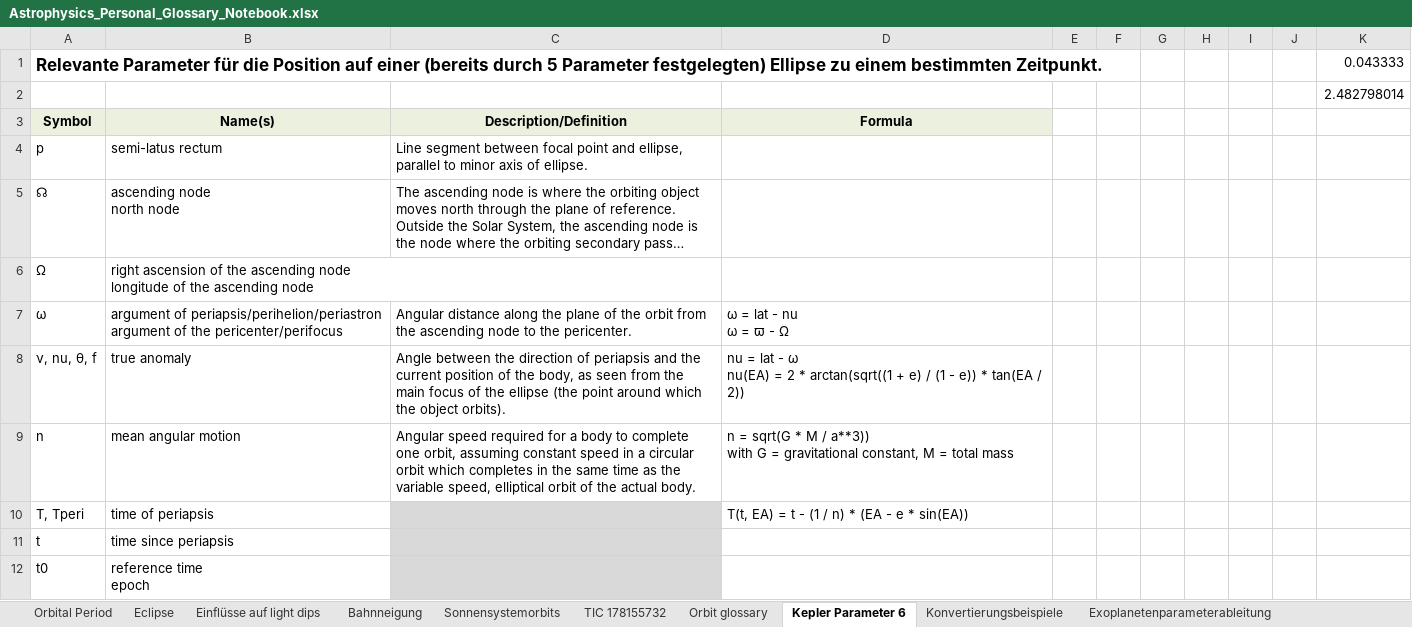
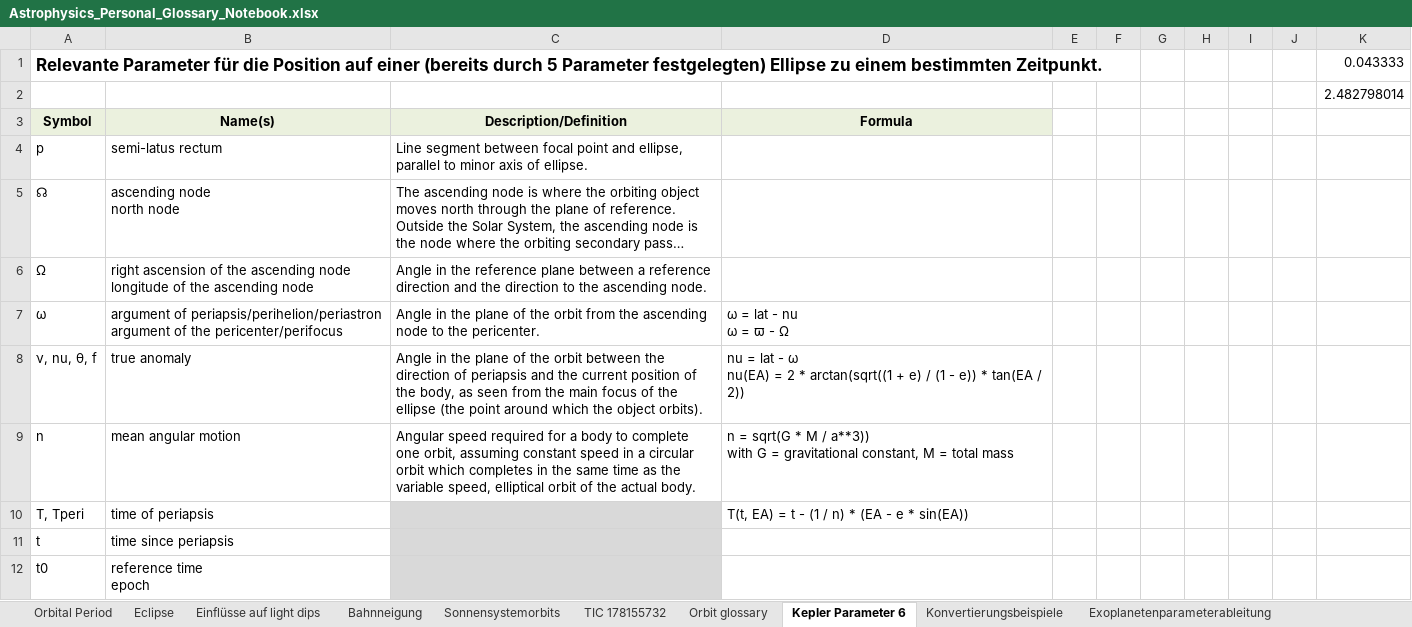
Before and after one commit to lichtgestalter/curvesim, an Excel workbook: research/Astrophysics_Personal_Glossary_Notebook.xlsx, sheet Kepler Parameter 6, drawn as a sheet; only a part is shown; long unchanged cells end in …; values as stored, in another font and other column widths than the file's, no borders; charts and pictures not drawn; the diff names each change by its address in the sheet, - before the commit and + after, or states it on an @@ line.

```diff
--- a/research/Astrophysics_Personal_Glossary_Notebook.xlsx (sheet Kepler Parameter 6)
+++ b/research/Astrophysics_Personal_Glossary_Notebook.xlsx (sheet Kepler Parameter 6)
-C6: (empty)
+C6: Angle in the reference plane between a reference direction and the direction to the ascending node.
-C7: Angular distance along the plane…
+C7: Angle in the plane…
-C8: Angle between the…
+C8: Angle in the plane of the orbit between the…
```
Also changed, not shown: sheet TIC 178155732, sheet Einflüsse auf light dips, charts or pictures, 3 other files.
